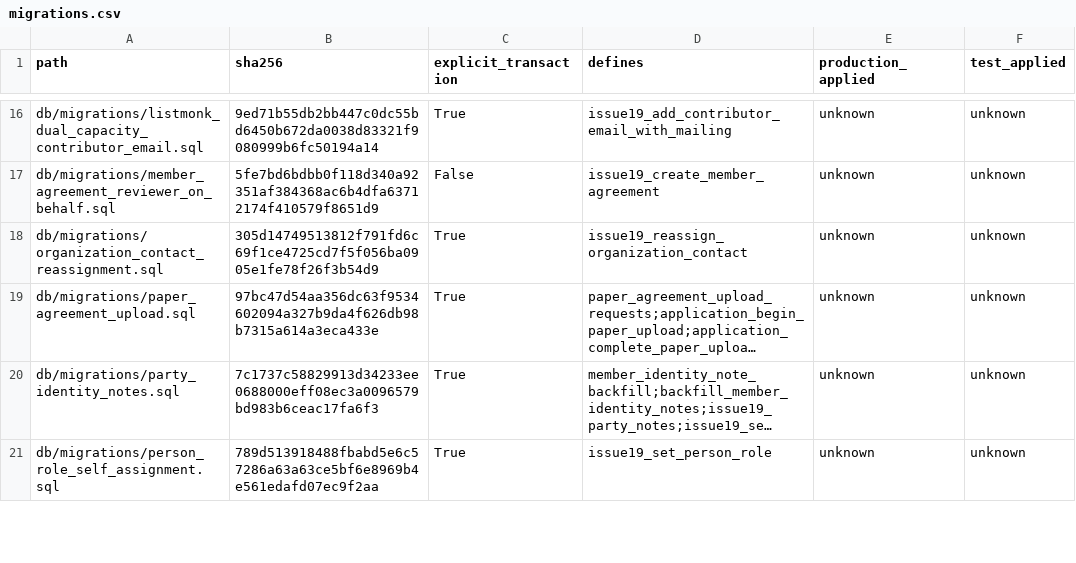
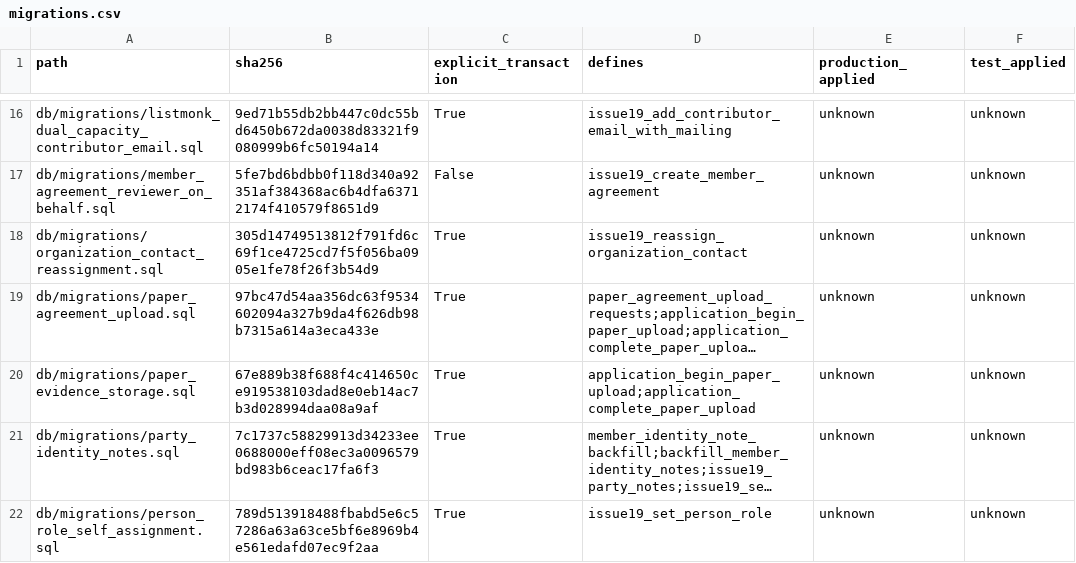
Before and after one commit to RayzorDuff/SignatureGate, a CSV file: releases/v1.2.0/evidence/migrations.csv, drawn as a sheet; only a part is shown, gaps mark what is left out; long unchanged cells end in …; the diff names each change by its address in the sheet, - before the commit and + after, or states it on an @@ line.

```diff
--- a/releases/v1.2.0/evidence/migrations.csv
+++ b/releases/v1.2.0/evidence/migrations.csv
+row 20: db/migrations/paper_evidence_storage.sql | 67e889b38f688f4c414650ce919538103dad8e0eb14ac7b3d028994daa08a9af | True | application_begin_paper_upload;application_complete_paper_upload | unknown | unknown
```
Also changed, not shown: releases/v1.2.0/ACCEPTANCE_LEDGER.csv, releases/v1.2.0/evidence/actions.csv, 18 other files.
